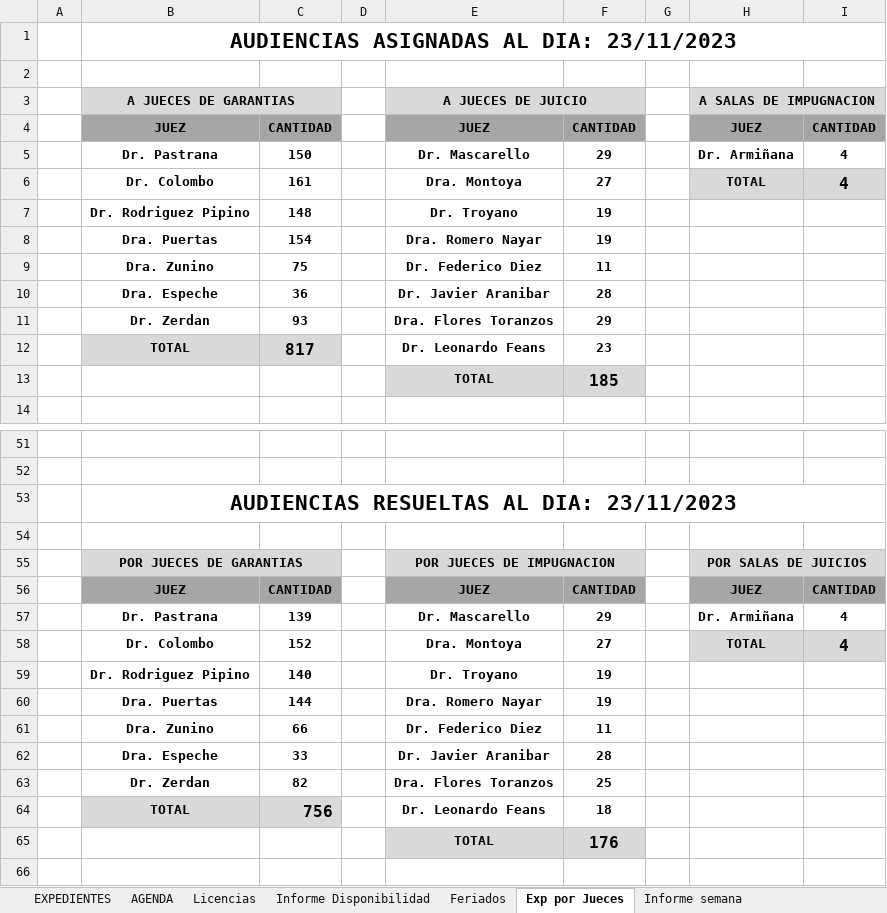
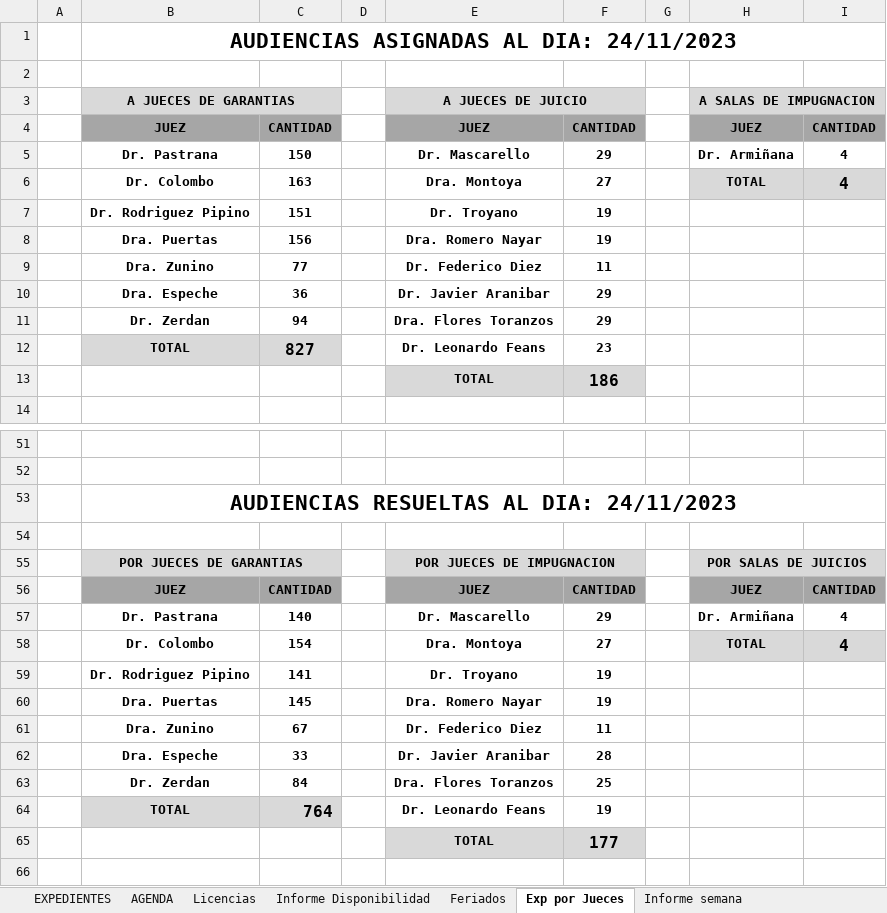
Before and after one commit to Ahira2110/planilla_excel, an Excel workbook: PLCGar.xlsm, sheet Exp por Jueces, drawn as a sheet; only a part is shown, gaps mark what is left out; values as stored, in another font and other column widths than the file's, no borders; the diff covers the shown part only; the diff names each change by its address in the sheet, - before the commit and + after, or states it on an @@ line.

```diff
--- a/PLCGar.xlsm (sheet Exp por Jueces)
+++ b/PLCGar.xlsm (sheet Exp por Jueces)
-B1 (A JUECES DE GARANTIAS): AUDIENCIAS ASIGNADAS AL DIA: 23/11/2023
+B1 (A JUECES DE GARANTIAS): AUDIENCIAS ASIGNADAS AL DIA: 24/11/2023
-C6: 161
+C6: 163
-C7: 148
+C7: 151
-C8: 154
+C8: 156
-C9: 75
+C9: 77
-F10: 28
+F10: 29
-C11: 93
+C11: 94
-C12: 817
+C12: 827
-F13: 185
+F13: 186
-B53 (A JUECES DE GARANTIAS): AUDIENCIAS RESUELTAS AL DIA: 23/11/2023
+B53 (A JUECES DE GARANTIAS): AUDIENCIAS RESUELTAS AL DIA: 24/11/2023
-C57: 139
+C57: 140
-C58: 152
+C58: 154
-C59: 140
+C59: 141
-C60: 144
+C60: 145
-C61: 66
+C61: 67
-C63: 82
+C63: 84
-C64: 756
+C64: 764
-F64: 18
+F64: 19
-F65: 176
+F65: 177
```
Also changed, not shown: 9 edited cells elsewhere in this sheet, sheet EXPEDIENTES, sheet Informe Disponibilidad, sheet Graficos Estadisticos, sheet Exp por Encargado, sheet Informe semana, sheet Exp por Encargado - Alvaro, 2 more sheets, formulas that keep their value, hidden cells, charts or pictures, PLCAcuGral.xlsm, PLCJui.xlsm.
